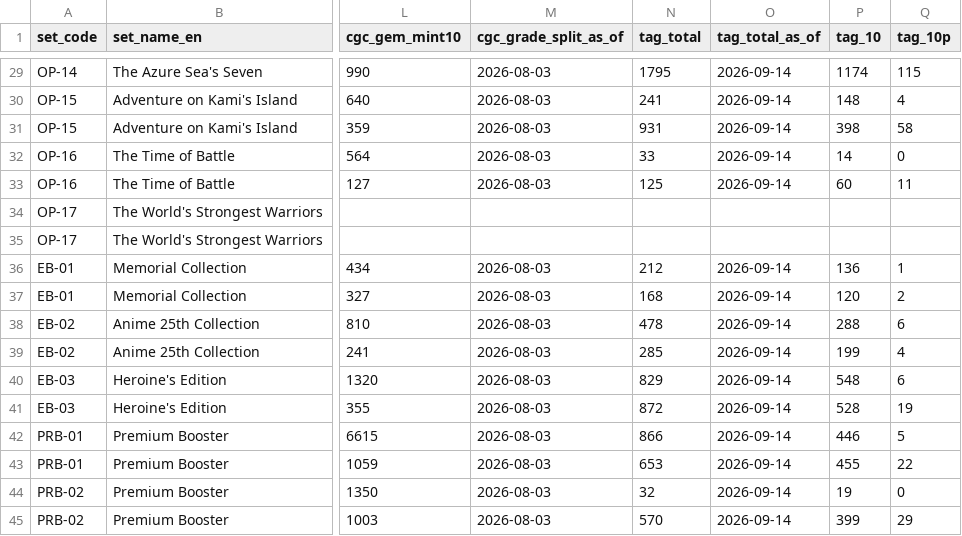
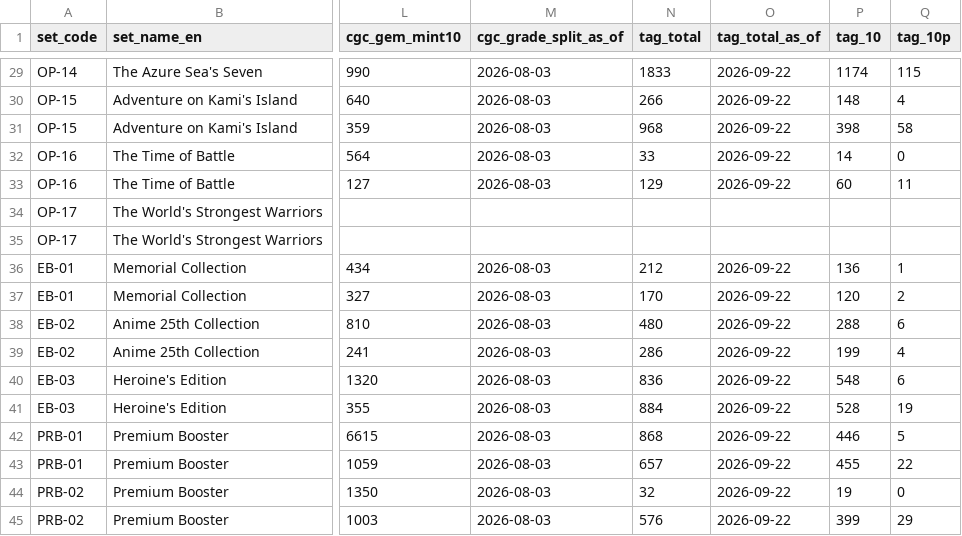
Before and after one commit to gsa-svg/k-tcg-quant, a CSV file: opbox-grading-population.csv, drawn as a sheet; only a part is shown, gaps mark what is left out; the diff covers the shown part only; the diff names each change by its address in the sheet, - before the commit and + after, or states it on an @@ line.

```diff
--- a/opbox-grading-population.csv
+++ b/opbox-grading-population.csv
-N29 (tag_total): 1795
+N29 (tag_total): 1833
-O29:O33 (tag_total_as_of): 2026-09-14
+O29:O33 (tag_total_as_of): 2026-09-22
-N30 (tag_total): 241
+N30 (tag_total): 266
-N31 (tag_total): 931
+N31 (tag_total): 968
-N33 (tag_total): 125
+N33 (tag_total): 129
-O36:O45 (tag_total_as_of): 2026-09-14
+O36:O45 (tag_total_as_of): 2026-09-22
-N37 (tag_total): 168
+N37 (tag_total): 170
-N38 (tag_total): 478
+N38 (tag_total): 480
-N39 (tag_total): 285
+N39 (tag_total): 286
-N40 (tag_total): 829
+N40 (tag_total): 836
-N41 (tag_total): 872
+N41 (tag_total): 884
-N42 (tag_total): 866
+N42 (tag_total): 868
-N43 (tag_total): 653
+N43 (tag_total): 657
-N45 (tag_total): 570
+N45 (tag_total): 576
```
Also changed, not shown: 52 edited cells elsewhere in this file, 30 other files.
